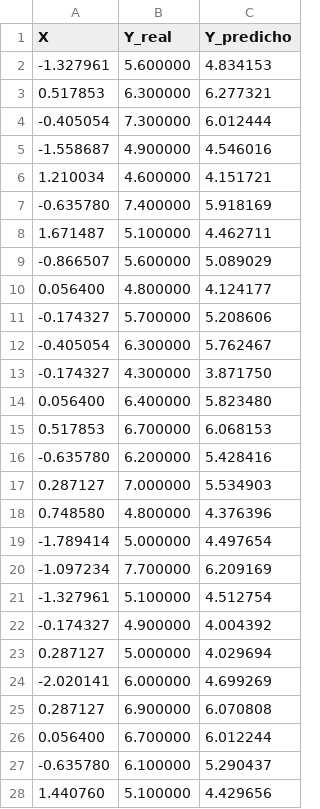
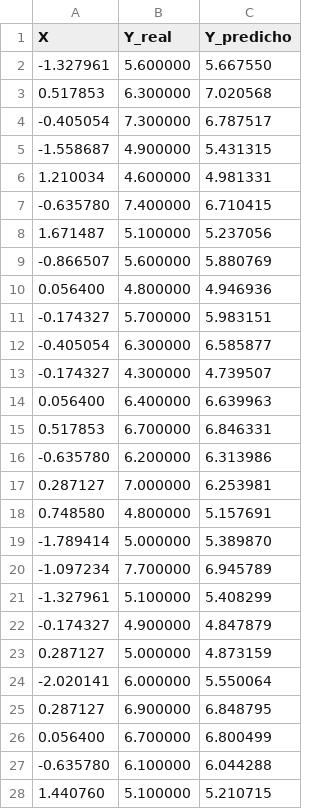
Before and after one commit to Diego0119/tarea4-algoritmos, a CSV file: stats/resultados_lr_batch.csv, drawn as a sheet; only a part is shown; the diff covers the shown part only.

```diff
--- a/stats/resultados_lr_batch.csv
+++ b/stats/resultados_lr_batch.csv
@@ -1,28 +1,28 @@
 X,Y_real,Y_predicho
--1.327961,5.600000,4.834153
-0.517853,6.300000,6.277321
--0.405054,7.300000,6.012444
--1.558687,4.900000,4.546016
-1.210034,4.600000,4.151721
--0.635780,7.400000,5.918169
-1.671487,5.100000,4.462711
--0.866507,5.600000,5.089029
-0.056400,4.800000,4.124177
--0.174327,5.700000,5.208606
--0.405054,6.300000,5.762467
--0.174327,4.300000,3.871750
-0.056400,6.400000,5.823480
-0.517853,6.700000,6.068153
--0.635780,6.200000,5.428416
-0.287127,7.000000,5.534903
-0.748580,4.800000,4.376396
--1.789414,5.000000,4.497654
--1.097234,7.700000,6.209169
--1.327961,5.100000,4.512754
--0.174327,4.900000,4.004392
-0.287127,5.000000,4.029694
--2.020141,6.000000,4.699269
-0.287127,6.900000,6.070808
-0.056400,6.700000,6.012244
--0.635780,6.100000,5.290437
-1.440760,5.100000,4.429656
+-1.327961,5.600000,5.667550
+0.517853,6.300000,7.020568
+-0.405054,7.300000,6.787517
+-1.558687,4.900000,5.431315
+1.210034,4.600000,4.981331
+-0.635780,7.400000,6.710415
+1.671487,5.100000,5.237056
+-0.866507,5.600000,5.880769
+0.056400,4.800000,4.946936
+-0.174327,5.700000,5.983151
+-0.405054,6.300000,6.585877
+-0.174327,4.300000,4.739507
+0.056400,6.400000,6.639963
+0.517853,6.700000,6.846331
+-0.635780,6.200000,6.313986
+0.287127,7.000000,6.253981
+0.748580,4.800000,5.157691
+-1.789414,5.000000,5.389870
+-1.097234,7.700000,6.945789
+-1.327961,5.100000,5.408299
+-0.174327,4.900000,4.847879
+0.287127,5.000000,4.873159
+-2.020141,6.000000,5.550064
+0.287127,6.900000,6.848795
+0.056400,6.700000,6.800499
+-0.635780,6.100000,6.044288
+1.440760,5.100000,5.210715
```
Also changed, not shown: 3 edited cells elsewhere in this file, stats/resultados_lr.csv, stats/resultados_lr_minibatch.csv, 5 other files.
